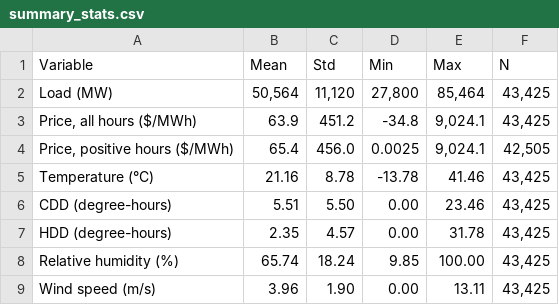
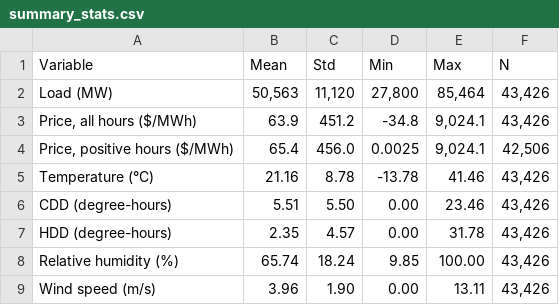
Before and after one commit to nks1216/energy, a CSV file: report/table/summary_stats.csv, drawn as a sheet.

```diff
--- a/report/table/summary_stats.csv
+++ b/report/table/summary_stats.csv
@@ -1,9 +1,9 @@
 Variable,Mean,Std,Min,Max,N
-Load (MW),"50,564","11,120","27,800","85,464","43,425"
-"Price, all hours ($/MWh)",63.9,451.2,-34.8,"9,024.1","43,425"
-"Price, positive hours ($/MWh)",65.4,456.0,0.0025,"9,024.1","42,505"
-Temperature (°C),21.16,8.78,-13.78,41.46,"43,425"
-CDD (degree-hours),5.51,5.50,0.00,23.46,"43,425"
-HDD (degree-hours),2.35,4.57,0.00,31.78,"43,425"
-Relative humidity (%),65.74,18.24,9.85,100.00,"43,425"
-Wind speed (m/s),3.96,1.90,0.00,13.11,"43,425"
+Load (MW),"50,563","11,120","27,800","85,464","43,426"
+"Price, all hours ($/MWh)",63.9,451.2,-34.8,"9,024.1","43,426"
+"Price, positive hours ($/MWh)",65.4,456.0,0.0025,"9,024.1","42,506"
+Temperature (°C),21.16,8.78,-13.78,41.46,"43,426"
+CDD (degree-hours),5.51,5.50,0.00,23.46,"43,426"
+HDD (degree-hours),2.35,4.57,0.00,31.78,"43,426"
+Relative humidity (%),65.74,18.24,9.85,100.00,"43,426"
+Wind speed (m/s),3.96,1.90,0.00,13.11,"43,426"
```
Also changed, not shown: report/table/reg_load_log_coef.csv, report/table/reg_price_droplog_coef.csv, 19 other files.
